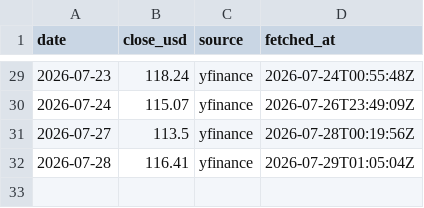
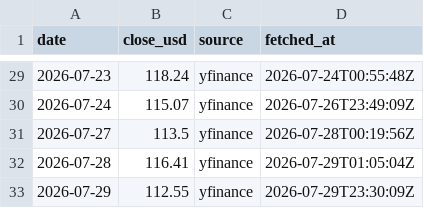
Before and after one commit to lehoon-mirae/apex-spacex-dashboard, a CSV file: data/raw_spcx_price.csv, drawn as a sheet; only a part is shown, gaps mark what is left out; the diff names each change by its address in the sheet, - before the commit and + after, or states it on an @@ line.

Commit message:
fix: outer join dates to forward-fill missing fx/spcx data

```diff
--- a/data/raw_spcx_price.csv
+++ b/data/raw_spcx_price.csv
+row 33: 2026-07-29 | 112.55 | yfinance | 2026-07-29T23:30:09Z
```
